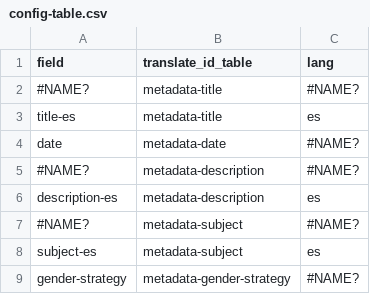
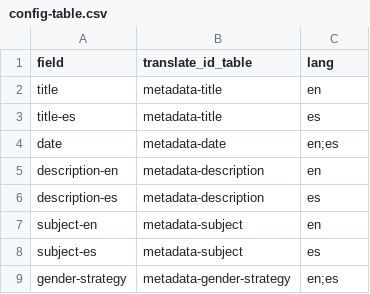
Before and after one commit to eugestumm/gender-inclusive-spanish-digital-archive, a CSV file: _data/config-table.csv, drawn as a sheet.

```diff
--- a/_data/config-table.csv
+++ b/_data/config-table.csv
@@ -1,9 +1,9 @@
 field,translate_id_table,lang
-#NAME?,metadata-title,#NAME?
+title,metadata-title,en
 title-es,metadata-title,es
-date,metadata-date,#NAME?
-#NAME?,metadata-description,#NAME?
+date,metadata-date,en;es
+description-en,metadata-description,en
 description-es,metadata-description,es
-#NAME?,metadata-subject,#NAME?
+subject-en,metadata-subject,en
 subject-es,metadata-subject,es
-gender-strategy,metadata-gender-strategy,#NAME?
+gender-strategy,metadata-gender-strategy,en;es
```
Also changed, not shown: _data/config-browse.csv, _data/config-metadata.csv, 6 other files.
